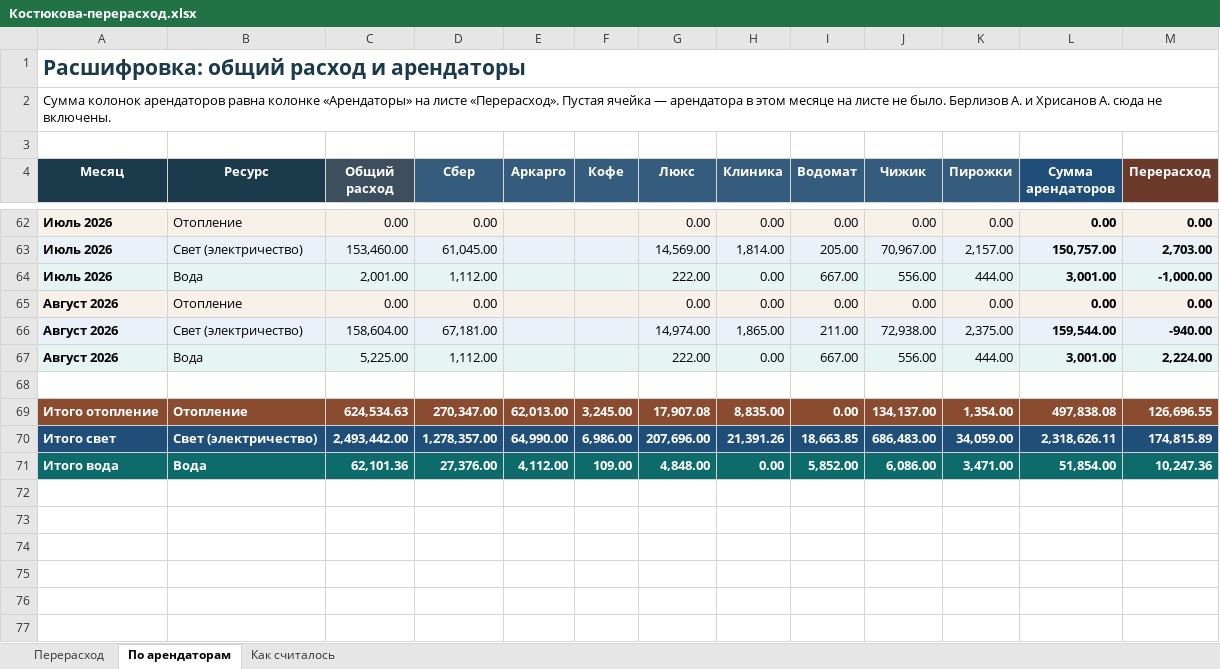
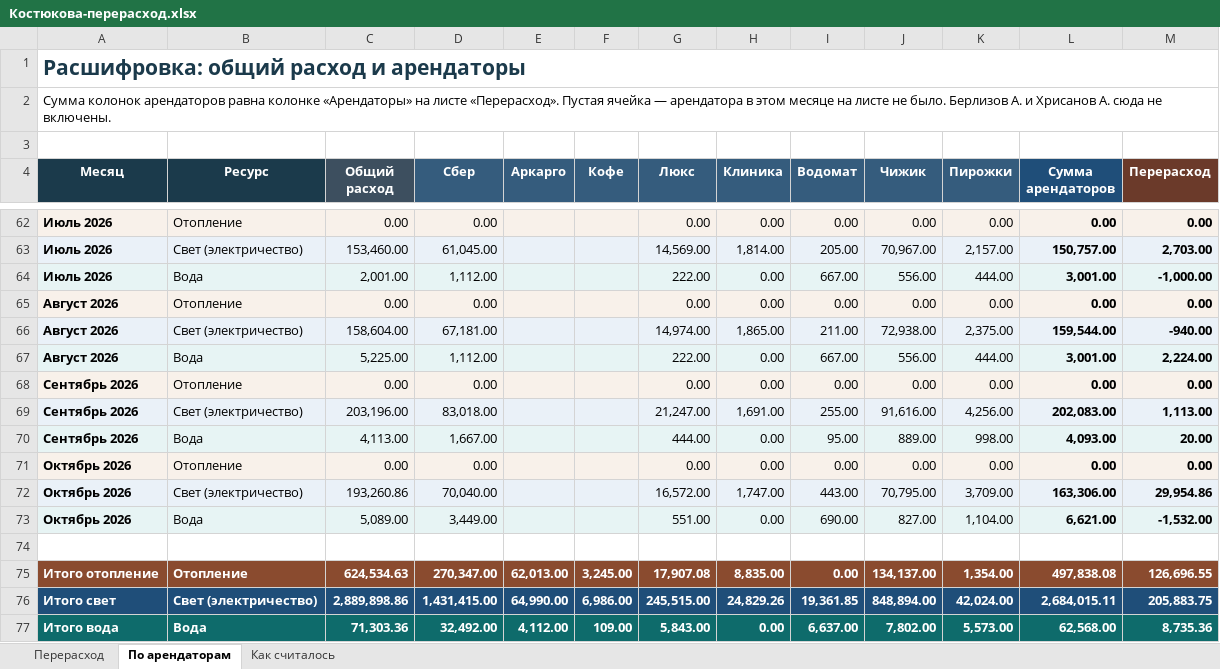
Before and after one commit to sagidinov/Cursor1, an Excel workbook: Костюкова-перерасход.xlsx, sheet По арендаторам, drawn as a sheet; only a part is shown, gaps mark what is left out; values as stored, in another font and other column widths than the file's, no borders; addresses are those after the commit; the diff names each change by its address in the sheet, - before the commit and + after, or states it on an @@ line.

```diff
--- a/Костюкова-перерасход.xlsx (sheet По арендаторам)
+++ b/Костюкова-перерасход.xlsx (sheet По арендаторам)
+row 68: Сентябрь 2026 | Отопление | 0.00 | 0.00 |  |  | 0.00 | 0.00 | 0.00 | 0.00 | 0.00 | 0.00 | 0.00
+row 69: Сентябрь 2026 | Свет (электричество) | 203,196.00 | 83,018.00 |  |  | 21,247.00 | 1,691.00 | 255.00 | 91,616.00 | 4,256.00 | 202,083.00 | 1,113.00
+row 70: Сентябрь 2026 | Вода | 4,113.00 | 1,667.00 |  |  | 444.00 | 0.00 | 95.00 | 889.00 | 998.00 | 4,093.00 | 20.00
+row 71: Октябрь 2026 | Отопление | 0.00 | 0.00 |  |  | 0.00 | 0.00 | 0.00 | 0.00 | 0.00 | 0.00 | 0.00
+row 72: Октябрь 2026 | Свет (электричество) | 193,260.86 | 70,040.00 |  |  | 16,572.00 | 1,747.00 | 443.00 | 70,795.00 | 3,709.00 | 163,306.00 | 29,954.86
+row 73: Октябрь 2026 | Вода | 5,089.00 | 3,449.00 |  |  | 551.00 | 0.00 | 690.00 | 827.00 | 1,104.00 | 6,621.00 | -1,532.00
-C76 (Общий расход): 2,493,442.00
+C76 (Общий расход): 2,889,898.86
-D76 (Сбер): 1,278,357.00
+D76 (Сбер): 1,431,415.00
-G76 (Люкс): 207,696.00
+G76 (Люкс): 245,515.00
-H76 (Клиника): 21,391.26
+H76 (Клиника): 24,829.26
-I76 (Водомат): 18,663.85
+I76 (Водомат): 19,361.85
-J76 (Чижик): 686,483.00
+J76 (Чижик): 848,894.00
-K76 (Пирожки): 34,059.00
+K76 (Пирожки): 42,024.00
-L76 (Сумма арендаторов): 2,318,626.11
+L76 (Сумма арендаторов): 2,684,015.11
-M76 (Перерасход): 174,815.89
+M76 (Перерасход): 205,883.75
-C77 (Общий расход): 62,101.36
+C77 (Общий расход): 71,303.36
-D77 (Сбер): 27,376.00
+D77 (Сбер): 32,492.00
-G77 (Люкс): 4,848.00
+G77 (Люкс): 5,843.00
-I77 (Водомат): 5,852.00
+I77 (Водомат): 6,637.00
-J77 (Чижик): 6,086.00
+J77 (Чижик): 7,802.00
-K77 (Пирожки): 3,471.00
+K77 (Пирожки): 5,573.00
-L77 (Сумма арендаторов): 51,854.00
+L77 (Сумма арендаторов): 62,568.00
-M77 (Перерасход): 10,247.36
+M77 (Перерасход): 8,735.36
```
Also changed, not shown: sheet Перерасход, sheet Как считалось, hidden cells, charts or pictures.
